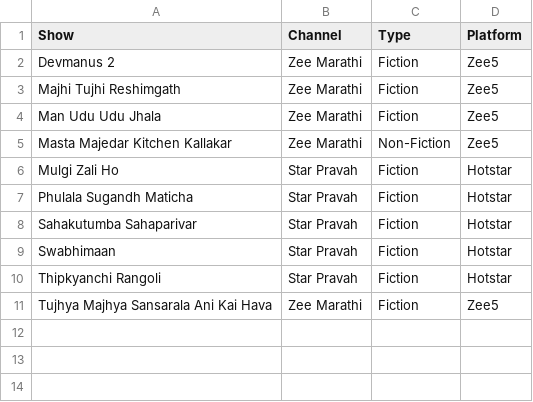
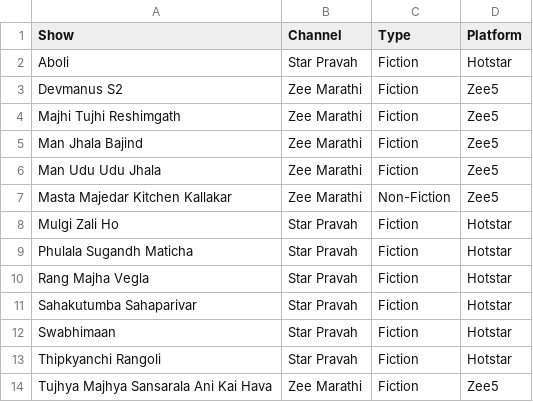
Before and after one commit to rohitk04/marathi-shows-data, a CSV file: data/csv/shows/mahaepisode/mahaepisode_info.csv, drawn as a sheet.

Commit message:
Added week 8 data for mahaepisode trp

```diff
--- a/data/csv/shows/mahaepisode/mahaepisode_info.csv
+++ b/data/csv/shows/mahaepisode/mahaepisode_info.csv
@@ -1,4 +1,6 @@
 Show,Channel,Type,Platform
-Devmanus 2,Zee Marathi,Fiction,Zee5
+Aboli,Star Pravah,Fiction,Hotstar
+Devmanus S2,Zee Marathi,Fiction,Zee5
 Majhi Tujhi Reshimgath,Zee Marathi,Fiction,Zee5
+Man Jhala Bajind,Zee Marathi,Fiction,Zee5
 Man Udu Udu Jhala,Zee Marathi,Fiction,Zee5
@@ -7,2 +9,3 @@ Mulgi Zali Ho,Star Pravah,Fiction,Hotstar
 Phulala Sugandh Maticha,Star Pravah,Fiction,Hotstar
+Rang Majha Vegla,Star Pravah,Fiction,Hotstar
 Sahakutumba Sahaparivar,Star Pravah,Fiction,Hotstar
```
Also changed, not shown: data/csv/shows/mahaepisode/mahaepisode_rank.csv, data/csv/shows/mahaepisode/mahaepisode_time.csv, 4 other files.
